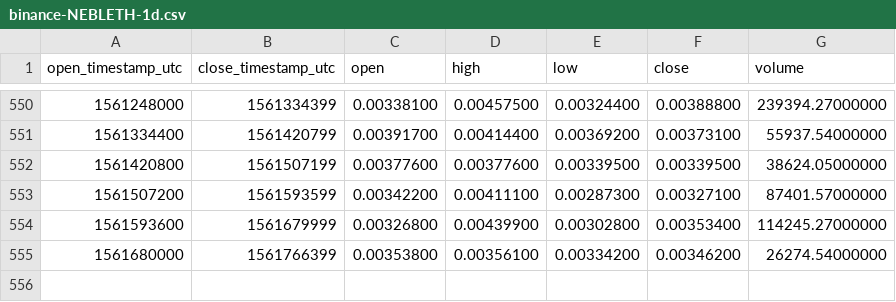
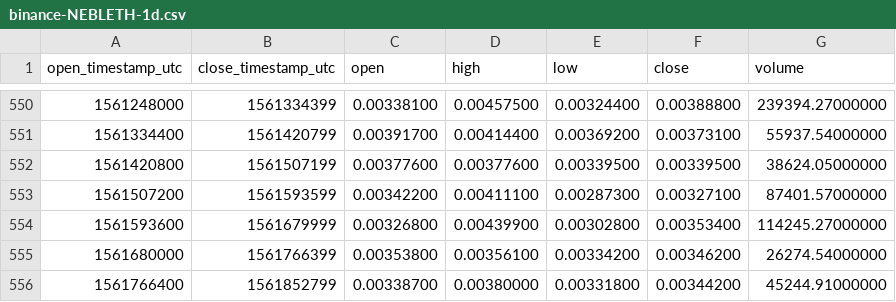
Before and after one commit to cryptobigbro/binance-NEBLETH, a CSV file: binance-NEBLETH-1d.csv, drawn as a sheet; only a part is shown, gaps mark what is left out; the diff names each change by its address in the sheet, - before the commit and + after, or states it on an @@ line.

Commit message:
Update OHLCV data.

```diff
--- a/binance-NEBLETH-1d.csv
+++ b/binance-NEBLETH-1d.csv
+row 556: 1561766400 | 1561852799 | 0.00338700 | 0.00380000 | 0.00331800 | 0.00344200 | 45244.91000000
```
Also changed, not shown: 1 other file.
